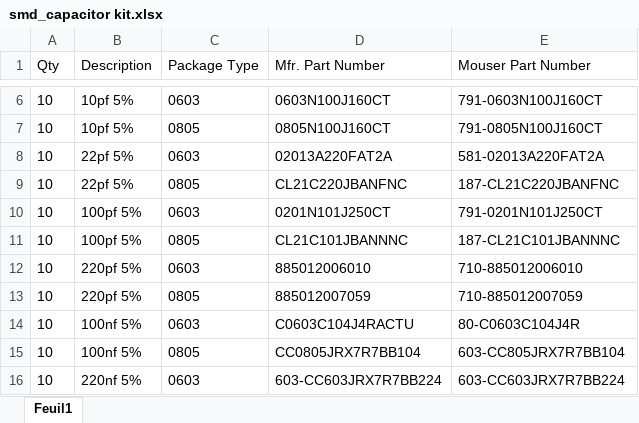
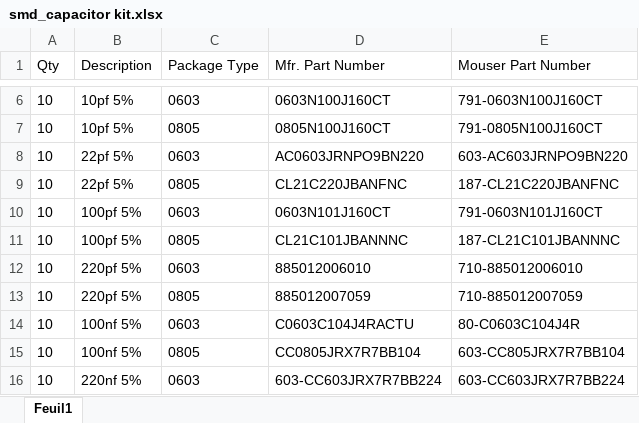
Before and after one commit to swissairtainer/orderable-component-kits, an Excel workbook: SMD capacitor kits/smd_capacitor kit.xlsx, sheet Feuil1, drawn as a sheet; only a part is shown, gaps mark what is left out; values as stored, in another font and other column widths than the file's, no borders; the diff names each change by its address in the sheet, - before the commit and + after, or states it on an @@ line.

```diff
--- a/SMD capacitor kits/smd_capacitor kit.xlsx (sheet Feuil1)
+++ b/SMD capacitor kits/smd_capacitor kit.xlsx (sheet Feuil1)
-D8 (Mfr. Part Number): 02013A220FAT2A
+D8 (Mfr. Part Number): AC0603JRNPO9BN220
-E8 (Mouser Part Number): 581-02013A220FAT2A
+E8 (Mouser Part Number): 603-AC603JRNPO9BN220
-D10 (Mfr. Part Number): 0201N101J250CT
+D10 (Mfr. Part Number): 0603N101J160CT
-E10 (Mouser Part Number): 791-0201N101J250CT
+E10 (Mouser Part Number): 791-0603N101J160CT
```
Also changed, not shown: SMD resistor kits/smd_resistor_kit.xlsx, 2 other files.
